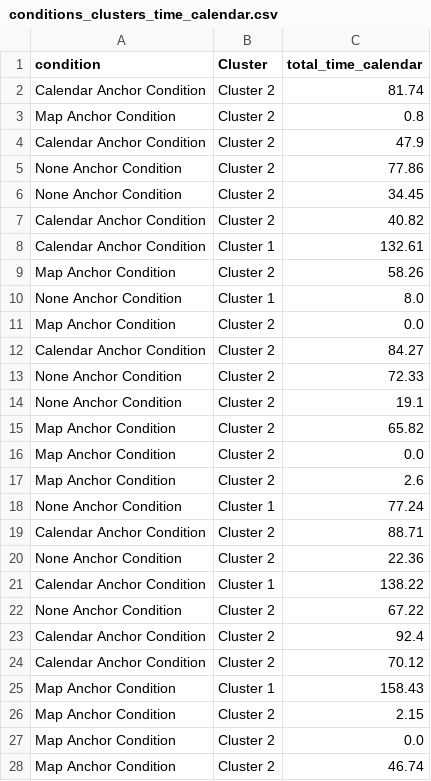
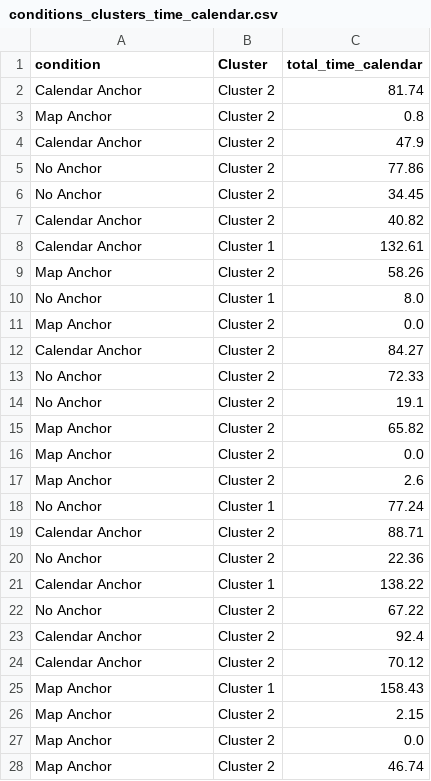
Before and after one commit to RVelhinho/thesis, a CSV file: data-processing/datasets-participants-demographics/conditions_clusters_time_calendar.csv, drawn as a sheet; only a part is shown; the diff covers the shown part only.

```diff
--- a/data-processing/datasets-participants-demographics/conditions_clusters_time_calendar.csv
+++ b/data-processing/datasets-participants-demographics/conditions_clusters_time_calendar.csv
@@ -1,28 +1,28 @@
 condition,Cluster,total_time_calendar
-Calendar Anchor Condition,Cluster 2,81.74
-Map Anchor Condition,Cluster 2,0.8
-Calendar Anchor Condition,Cluster 2,47.9
-None Anchor Condition,Cluster 2,77.86
-None Anchor Condition,Cluster 2,34.45
-Calendar Anchor Condition,Cluster 2,40.82
-Calendar Anchor Condition,Cluster 1,132.61
-Map Anchor Condition,Cluster 2,58.26
-None Anchor Condition,Cluster 1,8.0
-Map Anchor Condition,Cluster 2,0.0
-Calendar Anchor Condition,Cluster 2,84.27
-None Anchor Condition,Cluster 2,72.33
-None Anchor Condition,Cluster 2,19.1
-Map Anchor Condition,Cluster 2,65.82
-Map Anchor Condition,Cluster 2,0.0
-Map Anchor Condition,Cluster 2,2.6
-None Anchor Condition,Cluster 1,77.24
-Calendar Anchor Condition,Cluster 2,88.71
-None Anchor Condition,Cluster 2,22.36
-Calendar Anchor Condition,Cluster 1,138.22
-None Anchor Condition,Cluster 2,67.22
-Calendar Anchor Condition,Cluster 2,92.4
-Calendar Anchor Condition,Cluster 2,70.12
-Map Anchor Condition,Cluster 1,158.43
-Map Anchor Condition,Cluster 2,2.15
-Map Anchor Condition,Cluster 2,0.0
-Map Anchor Condition,Cluster 2,46.74
+Calendar Anchor,Cluster 2,81.74
+Map Anchor,Cluster 2,0.8
+Calendar Anchor,Cluster 2,47.9
+No Anchor,Cluster 2,77.86
+No Anchor,Cluster 2,34.45
+Calendar Anchor,Cluster 2,40.82
+Calendar Anchor,Cluster 1,132.61
+Map Anchor,Cluster 2,58.26
+No Anchor,Cluster 1,8.0
+Map Anchor,Cluster 2,0.0
+Calendar Anchor,Cluster 2,84.27
+No Anchor,Cluster 2,72.33
+No Anchor,Cluster 2,19.1
+Map Anchor,Cluster 2,65.82
+Map Anchor,Cluster 2,0.0
+Map Anchor,Cluster 2,2.6
+No Anchor,Cluster 1,77.24
+Calendar Anchor,Cluster 2,88.71
+No Anchor,Cluster 2,22.36
+Calendar Anchor,Cluster 1,138.22
+No Anchor,Cluster 2,67.22
+Calendar Anchor,Cluster 2,92.4
+Calendar Anchor,Cluster 2,70.12
+Map Anchor,Cluster 1,158.43
+Map Anchor,Cluster 2,2.15
+Map Anchor,Cluster 2,0.0
+Map Anchor,Cluster 2,46.74
```
Also changed, not shown: 33 edited cells elsewhere in this file, data-processing/datasets-participants-demographics/conditions_age.csv, data-processing/datasets-participants-demographics/conditions_clusters_time_map.csv, 13 other files.
